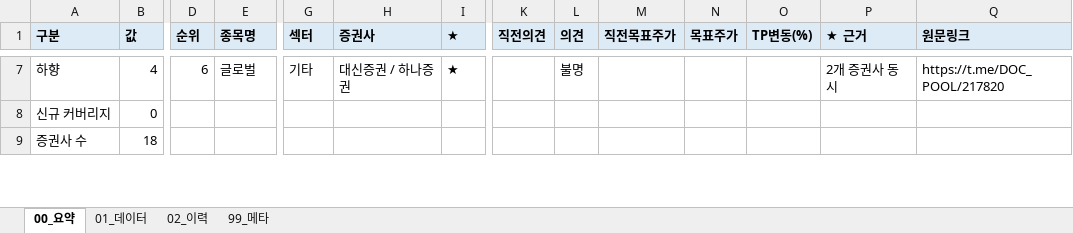
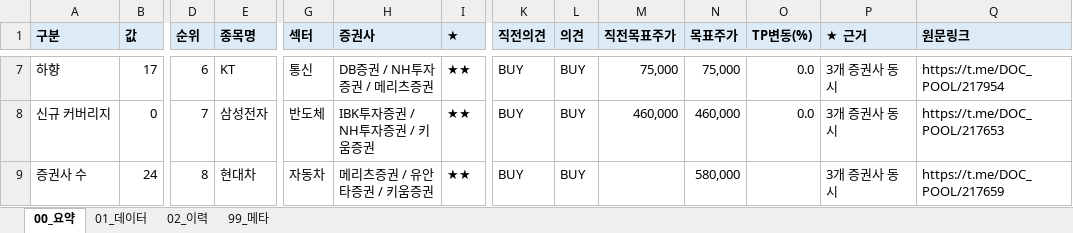
Before and after one commit to newwild3-cmyk/ivy-korean-reports, an Excel workbook: docpool/2026-10-12_docpool_daily_reports.xlsx, sheet 00_요약, drawn as a sheet; only a part is shown, gaps mark what is left out; values as stored, in another font and other column widths than the file's, no borders; the diff covers the shown part only; the diff names each change by its address in the sheet, - before the commit and + after, or states it on an @@ line.

```diff
--- a/docpool/2026-10-12_docpool_daily_reports.xlsx (sheet 00_요약)
+++ b/docpool/2026-10-12_docpool_daily_reports.xlsx (sheet 00_요약)
-B7 (값): 4
+B7 (값): 17
-E7 (종목명): 글로벌
+E7 (종목명): KT
-G7 (섹터): 기타
+G7 (섹터): 통신
-H7 (증권사): 대신증권 / 하나증권
+H7 (증권사): DB증권 / NH투자증권 / 메리츠증권
-I7 (★): ★
+I7 (★): ★★
-K7:K9 (직전의견): (empty)
+K7:K9 (직전의견): BUY
-L7 (의견): 불명
+L7 (의견): BUY
-M7 (직전목표주가): (empty)
+M7 (직전목표주가): 75,000
-N7 (목표주가): (empty)
+N7 (목표주가): 75,000
-O7:O8 (TP변동(%)): (empty)
+O7:O8 (TP변동(%)): 0.0
-P7 (★ 근거): 2개 증권사 동시
+P7 (★ 근거): 3개 증권사 동시
-Q7 (원문링크): https://t.me/DOC_POOL/217820
+Q7 (원문링크): https://t.me/DOC_POOL/217954
-D8 (순위): (empty)
+D8 (순위): 7
-E8 (종목명): (empty)
+E8 (종목명): 삼성전자
-G8 (섹터): (empty)
+G8 (섹터): 반도체
-H8 (증권사): (empty)
+H8 (증권사): IBK투자증권 / NH투자증권 / 키움증권
-I8:I9 (★): (empty)
+I8:I9 (★): ★★
-L8:L9 (의견): (empty)
+L8:L9 (의견): BUY
-M8 (직전목표주가): (empty)
+M8 (직전목표주가): 460,000
-N8 (목표주가): (empty)
+N8 (목표주가): 460,000
-P8:P9 (★ 근거): (empty)
+P8:P9 (★ 근거): 3개 증권사 동시
-Q8 (원문링크): (empty)
+Q8 (원문링크): https://t.me/DOC_POOL/217653
-B9 (값): 18
+B9 (값): 24
-D9 (순위): (empty)
+D9 (순위): 8
-E9 (종목명): (empty)
+E9 (종목명): 현대차
-G9 (섹터): (empty)
+G9 (섹터): 자동차
-H9 (증권사): (empty)
+H9 (증권사): 메리츠증권 / 유안타증권 / 키움증권
-N9 (목표주가): (empty)
+N9 (목표주가): 580,000
-Q9 (원문링크): (empty)
+Q9 (원문링크): https://t.me/DOC_POOL/217659
```
Also changed, not shown: 18 added rows, 1 removed row and 118 edited cells elsewhere in this sheet, sheet 01_데이터, sheet 02_이력, sheet 99_메타.
